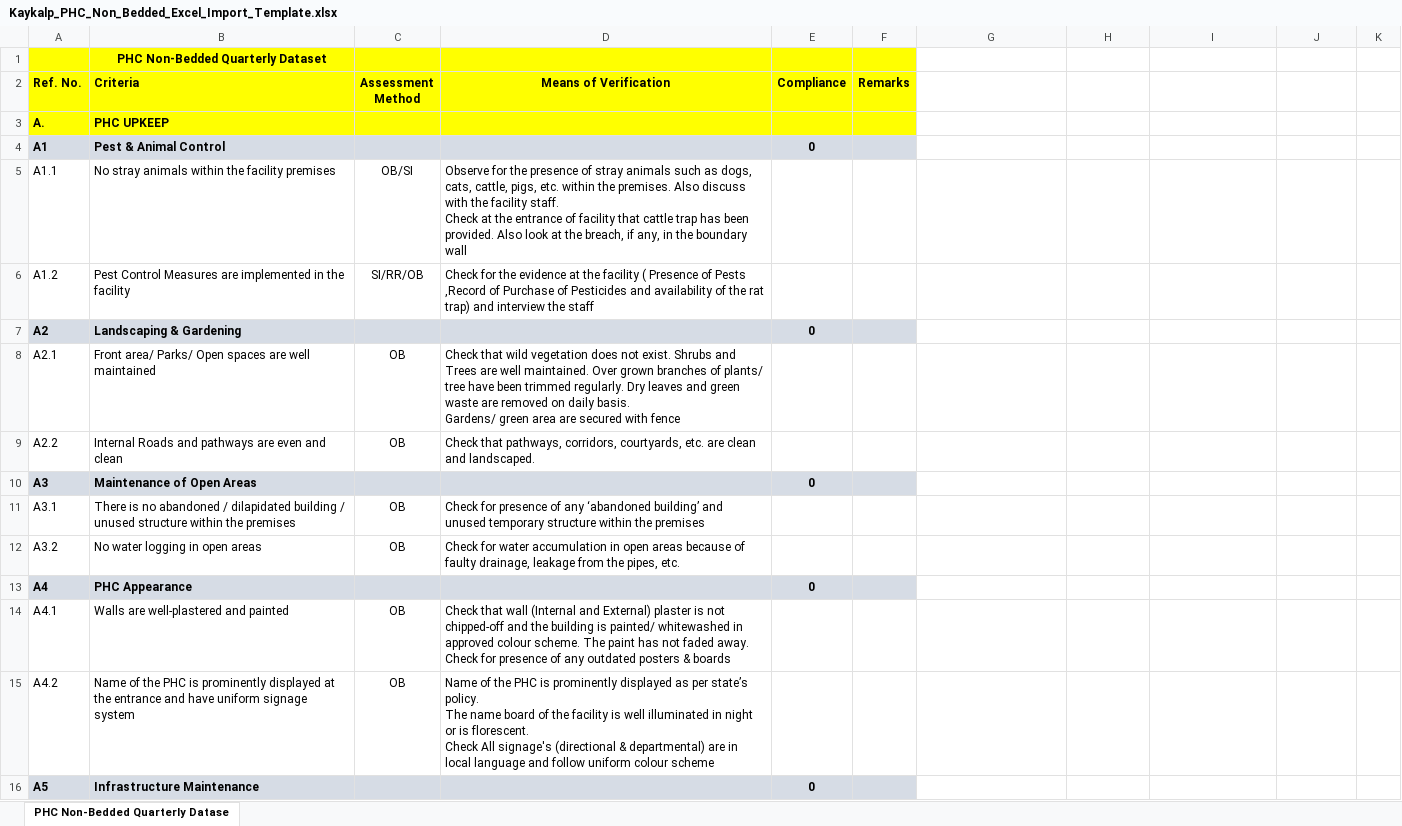
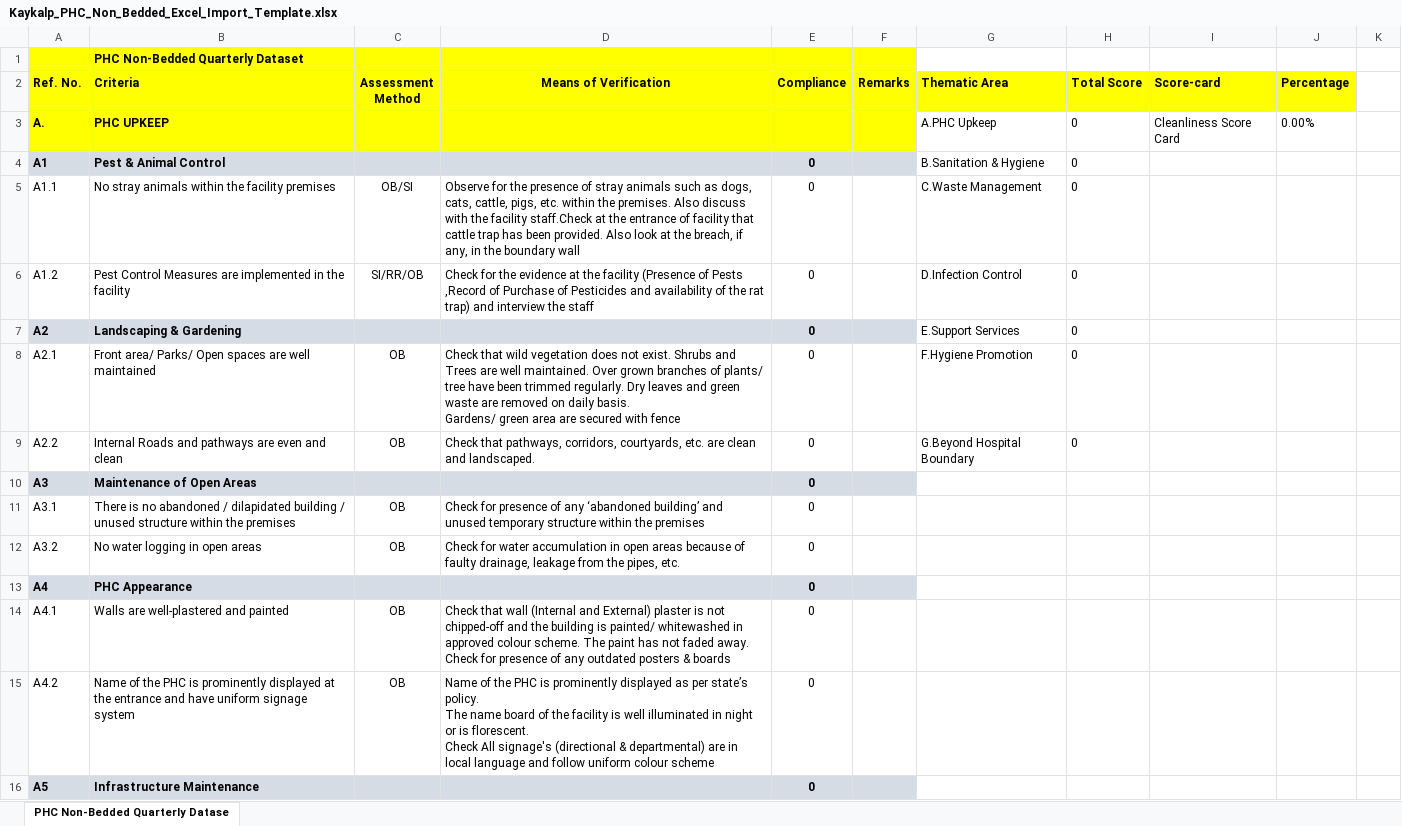
Before and after one commit to hispindia/Apps-Development, an Excel workbook: components/download_templates/templates/Kaykalp_PHC_Non_Bedded_Excel_Import_Template.xlsx, sheet PHC Non-Bedded Quarterly Datase, drawn as a sheet; only a part is shown; values as stored, in another font and other column widths than the file's, no borders; ↵ is a line break in a cell; the diff covers the shown part only; the diff names each change by its address in the sheet, - before the commit and + after, or states it on an @@ line.

```diff
--- a/components/download_templates/templates/Kaykalp_PHC_Non_Bedded_Excel_Import_Template.xlsx (sheet PHC Non-Bedded Quarterly Datase)
+++ b/components/download_templates/templates/Kaykalp_PHC_Non_Bedded_Excel_Import_Template.xlsx (sheet PHC Non-Bedded Quarterly Datase)
-B1 alignment: center
+B1 alignment: left
-G2: (empty)
+G2: Thematic Area
-G2:J2 fill: none
+G2:J2 fill: #FFFF00
-H2: (empty)
+H2: Total Score
-I2: (empty)
+I2: Score-card
-J2: (empty)
+J2: Percentage
-G3 (Thematic Area): (empty)
+G3 (Thematic Area): A.PHC Upkeep
-H3:H9 (Total Score): (empty)
+H3:H9 (Total Score): 0
-I3 (Score-card): (empty)
+I3 (Score-card): Cleanliness Score Card
-J3 (Percentage): (empty)
+J3 (Percentage): 0.00%
-G4 (Thematic Area): (empty)
+G4 (Thematic Area): B.Sanitation & Hygiene
-D5 (Means of Verification): …the facility staff. ↵ Check at the…
+D5 (Means of Verification): …the facility staff.Check at the…
-E5:E6 (Compliance): (empty)
+E5:E6 (Compliance): 0
-G5 (Thematic Area): (empty)
+G5 (Thematic Area): C.Waste Management
-D6 (Means of Verification): …the facility ( Presence of Pests…
+D6 (Means of Verification): …the facility (Presence of Pests…
-G6 (Thematic Area): (empty)
+G6 (Thematic Area): D.Infection Control
-G7 (Thematic Area): (empty)
+G7 (Thematic Area): E.Support Services
-E8:E9 (Compliance): (empty)
+E8:E9 (Compliance): 0
-G8 (Thematic Area): (empty)
+G8 (Thematic Area): F.Hygiene Promotion
-G9 (Thematic Area): (empty)
+G9 (Thematic Area): G.Beyond Hospital Boundary
-E11:E12 (Compliance): (empty)
+E11:E12 (Compliance): 0
-E14:E15 (Compliance): (empty)
+E14:E15 (Compliance): 0
```
Also changed, not shown: 131 edited cells and cell formats elsewhere in this sheet, formulas that keep their value, components/download_templates/templates/Kayakalp_CH_DH_CHC_Excel_Import_Template.xlsx, components/download_templates/templates/Kayakalp_PHC_Bedded_Excel_Import_Template.xlsx, 1 other file.
